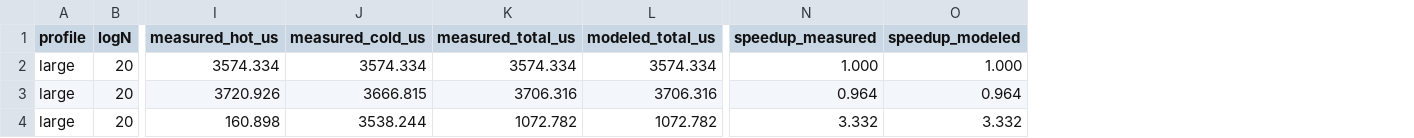
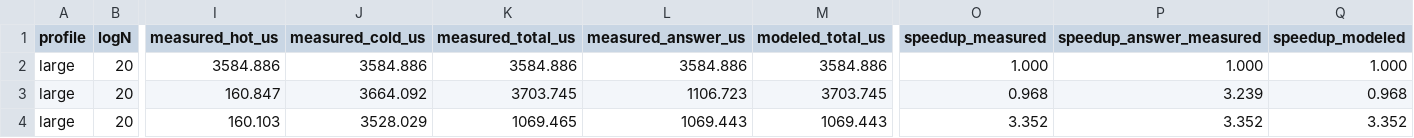
Before and after one commit to XinleCao/TieredOMap, a CSV file: results/tee_original_enigmap_fullbulk_20260607/log20.csv, drawn as a sheet; only a part is shown, gaps mark what is left out; addresses are those after the commit; the diff names each change by its address in the sheet, - before the commit and + after, or states it on an @@ line.

```diff
--- a/results/tee_original_enigmap_fullbulk_20260607/log20.csv
+++ b/results/tee_original_enigmap_fullbulk_20260607/log20.csv
+column L (measured_answer_us), rows 2-4: 3584.886 | 1106.723 | 1069.443
+column P (speedup_answer_measured), rows 2-4: 1.000 | 3.239 | 3.352
-I2 (measured_hot_us): 3574.334
+I2 (measured_hot_us): 3584.886
-J2 (measured_cold_us): 3574.334
+J2 (measured_cold_us): 3584.886
-K2 (measured_total_us): 3574.334
+K2 (measured_total_us): 3584.886
-M2 (modeled_total_us): 3574.334
+M2 (modeled_total_us): 3584.886
-I3 (measured_hot_us): 3720.926
+I3 (measured_hot_us): 160.847
-J3 (measured_cold_us): 3666.815
+J3 (measured_cold_us): 3664.092
-K3 (measured_total_us): 3706.316
+K3 (measured_total_us): 3703.745
-M3 (modeled_total_us): 3706.316
+M3 (modeled_total_us): 3703.745
-O3 (speedup_measured): 0.964
+O3 (speedup_measured): 0.968
-Q3 (speedup_modeled): 0.964
+Q3 (speedup_modeled): 0.968
-I4 (measured_hot_us): 160.898
+I4 (measured_hot_us): 160.103
-J4 (measured_cold_us): 3538.244
+J4 (measured_cold_us): 3528.029
-K4 (measured_total_us): 1072.782
+K4 (measured_total_us): 1069.465
-M4 (modeled_total_us): 1072.782
+M4 (modeled_total_us): 1069.443
-O4 (speedup_measured): 3.332
+O4 (speedup_measured): 3.352
-Q4 (speedup_modeled): 3.332
+Q4 (speedup_modeled): 3.352
```
Also changed, not shown: results/tee_original_enigmap_fullbulk_20260607/log16.csv, results/tee_original_enigmap_fullbulk_20260607/log24.csv, 4 other files.
